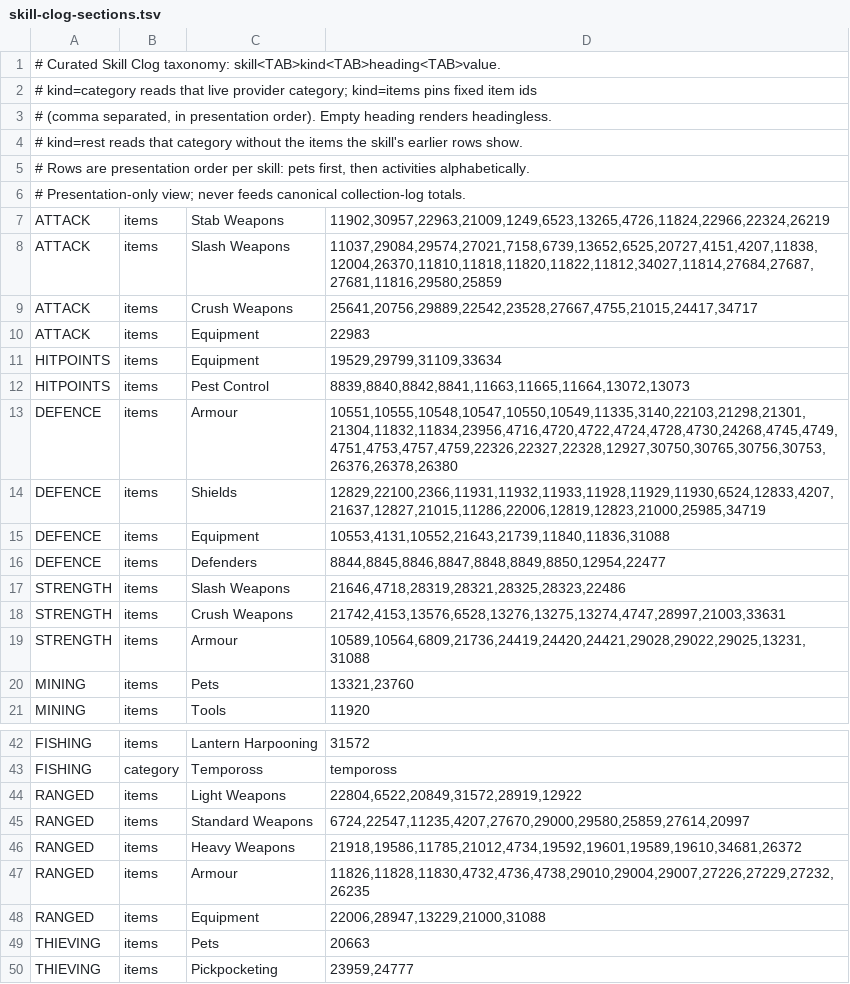
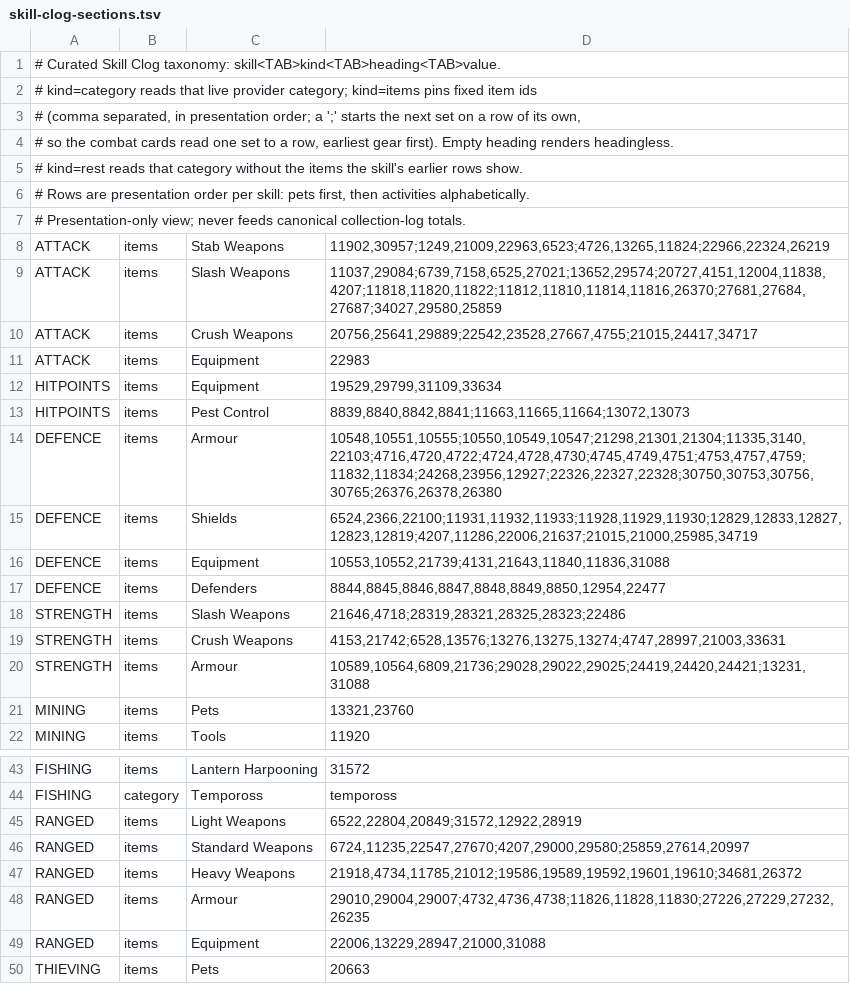
Before and after one commit to 420kc/kill-clog-plugin, a TSV file: src/main/resources/com/killclog/skill-clog-sections.tsv, drawn as a sheet; only a part is shown, gaps mark what is left out; the shorter side is filled out with more unchanged rows; the diff covers the shown part only.

Commit message:
Combat Clogs read as a progression chart: one set to a row, the earliest gear at the top
The seven combat cards list their gear one set to a row, at most five, from the first a player reaches to the last. Ranged's Armour now runs Eclipse Moon, Karil's, Armadyl, then Masori with the Zaryte vambraces, where it ran by level with sets wrapping across rows. Weapons go by tier and family (the godsword shards, then the five hilts; the Nightmare staff and its orbs), Defence's boots climb from Rune to Avernic, and the Prayer scrolls lead with the Royal Titans'. Every card keeps the same items and counts, in 94 rows (Dylan 11/8, rendered in the lab before it was built).

```diff
--- a/src/main/resources/com/killclog/skill-clog-sections.tsv
+++ b/src/main/resources/com/killclog/skill-clog-sections.tsv
@@ -2,3 +2,4 @@
 # kind=category reads that live provider category; kind=items pins fixed item ids
-# (comma separated, in presentation order). Empty heading renders headingless.
+# (comma separated, in presentation order; a ';' starts the next set on a row of its own,
+# so the combat cards read one set to a row, earliest gear first). Empty heading renders headingless.
 # kind=rest reads that category without the items the skill's earlier rows show.
@@ -6,15 +7,15 @@
 # Presentation-only view; never feeds canonical collection-log totals.
-ATTACK	items	Stab Weapons	11902,30957,22963,21009,1249,6523,13265,4726,11824,22966,22324,26219
-ATTACK	items	Slash Weapons	11037,29084,29574,27021,7158,6739,13652,6525,20727,4151,4207,11838,12004,26370,11810,11818,11820,11822,11812,34027,11814,27684,27687,27681,11816,29580,25859
-ATTACK	items	Crush Weapons	25641,20756,29889,22542,23528,27667,4755,21015,24417,34717
+ATTACK	items	Stab Weapons	11902,30957;1249,21009,22963,6523;4726,13265,11824;22966,22324,26219
+ATTACK	items	Slash Weapons	11037,29084;6739,7158,6525,27021;13652,29574;20727,4151,12004,11838,4207;11818,11820,11822;11812,11810,11814,11816,26370;27681,27684,27687;34027,29580,25859
+ATTACK	items	Crush Weapons	20756,25641,29889;22542,23528,27667,4755;21015,24417,34717
 ATTACK	items	Equipment	22983
 HITPOINTS	items	Equipment	19529,29799,31109,33634
-HITPOINTS	items	Pest Control	8839,8840,8842,8841,11663,11665,11664,13072,13073
-DEFENCE	items	Armour	10551,10555,10548,10547,10550,10549,11335,3140,22103,21298,21301,21304,11832,11834,23956,4716,4720,4722,4724,4728,4730,24268,4745,4749,4751,4753,4757,4759,22326,22327,22328,12927,30750,30765,30756,30753,26376,26378,26380
-DEFENCE	items	Shields	12829,22100,2366,11931,11932,11933,11928,11929,11930,6524,12833,4207,21637,12827,21015,11286,22006,12819,12823,21000,25985,34719
-DEFENCE	items	Equipment	10553,4131,10552,21643,21739,11840,11836,31088
+HITPOINTS	items	Pest Control	8839,8840,8842,8841;11663,11665,11664;13072,13073
+DEFENCE	items	Armour	10548,10551,10555;10550,10549,10547;21298,21301,21304;11335,3140,22103;4716,4720,4722;4724,4728,4730;4745,4749,4751;4753,4757,4759;11832,11834;24268,23956,12927;22326,22327,22328;30750,30753,30756,30765;26376,26378,26380
+DEFENCE	items	Shields	6524,2366,22100;11931,11932,11933;11928,11929,11930;12829,12833,12827,12823,12819;4207,11286,22006,21637;21015,21000,25985,34719
+DEFENCE	items	Equipment	10553,10552,21739;4131,21643,11840,11836,31088
 DEFENCE	items	Defenders	8844,8845,8846,8847,8848,8849,8850,12954,22477
-STRENGTH	items	Slash Weapons	21646,4718,28319,28321,28325,28323,22486
-STRENGTH	items	Crush Weapons	21742,4153,13576,6528,13276,13275,13274,4747,28997,21003,33631
-STRENGTH	items	Armour	10589,10564,6809,21736,24419,24420,24421,29028,29022,29025,13231,31088
+STRENGTH	items	Slash Weapons	21646,4718;28319,28321,28325,28323;22486
+STRENGTH	items	Crush Weapons	4153,21742;6528,13576;13276,13275,13274;4747,28997,21003,33631
+STRENGTH	items	Armour	10589,10564,6809,21736;29028,29022,29025;24419,24420,24421;13231,31088
 MINING	items	Pets	13321,23760
@@ -43,7 +44,7 @@ FISHING	items	Lantern Harpooning	31572
 FISHING	category	Tempoross	tempoross
-RANGED	items	Light Weapons	22804,6522,20849,31572,28919,12922
-RANGED	items	Standard Weapons	6724,22547,11235,4207,27670,29000,29580,25859,27614,20997
-RANGED	items	Heavy Weapons	21918,19586,11785,21012,4734,19592,19601,19589,19610,34681,26372
-RANGED	items	Armour	11826,11828,11830,4732,4736,4738,29010,29004,29007,27226,27229,27232,26235
-RANGED	items	Equipment	22006,28947,13229,21000,31088
+RANGED	items	Light Weapons	6522,22804,20849;31572,12922,28919
+RANGED	items	Standard Weapons	6724,11235,22547,27670;4207,29000,29580;25859,27614,20997
+RANGED	items	Heavy Weapons	21918,4734,11785,21012;19586,19589,19592,19601,19610;34681,26372
+RANGED	items	Armour	29010,29004,29007;4732,4736,4738;11826,11828,11830;27226,27229,27232,26235
+RANGED	items	Equipment	22006,13229,28947,21000,31088
 THIEVING	items	Pets	20663
```
Also changed, not shown: 5 edited cells elsewhere in this file, 1 other file.
